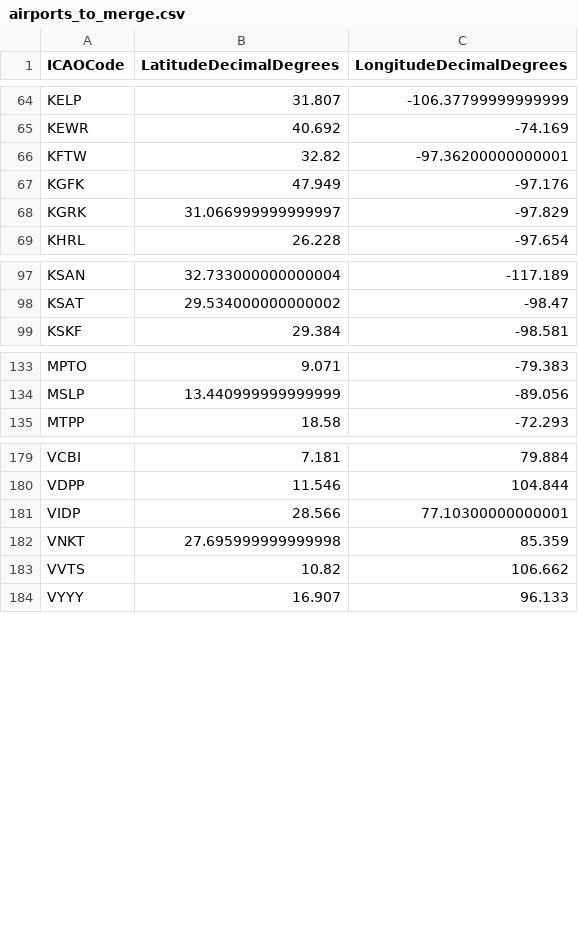
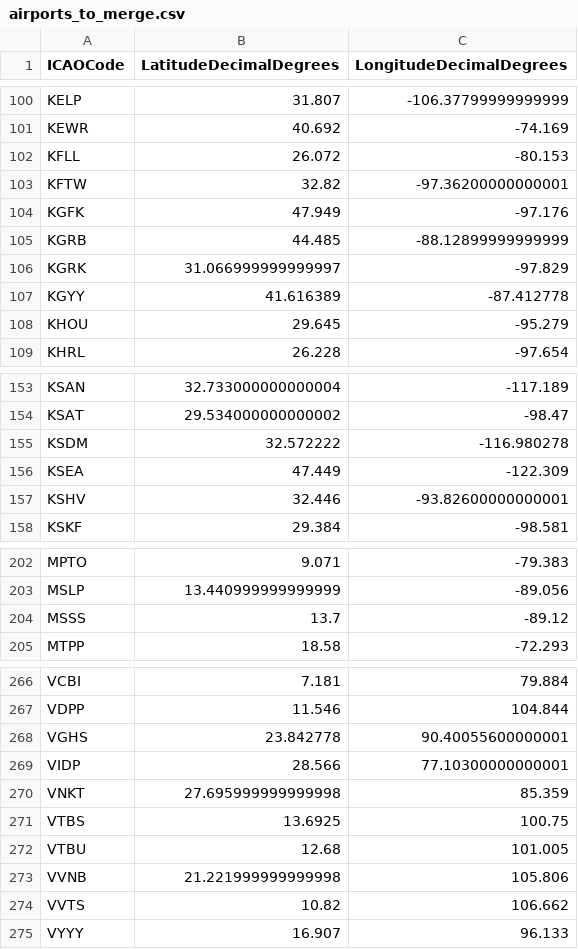
Before and after one commit to UWCHR/ice-air, a CSV file: share/hand/airports_to_merge.csv, drawn as a sheet; only a part is shown, gaps mark what is left out; the diff covers the shown part only.

```diff
--- a/share/hand/airports_to_merge.csv
+++ b/share/hand/airports_to_merge.csv
@@ -65,5 +101,9 @@ KELP,31.807,-106.37799999999999
 KEWR,40.692,-74.169
+KFLL,26.072,-80.153
 KFTW,32.82,-97.36200000000001
 KGFK,47.949,-97.176
+KGRB,44.485,-88.12899999999999
 KGRK,31.066999999999997,-97.829
+KGYY,41.616389,-87.412778
+KHOU,29.645,-95.279
 KHRL,26.228,-97.654
@@ -98,2 +154,5 @@ KSAN,32.733000000000004,-117.189
 KSAT,29.534000000000002,-98.47
+KSDM,32.572222,-116.980278
+KSEA,47.449,-122.309
+KSHV,32.446,-93.82600000000001
 KSKF,29.384,-98.581
@@ -134,2 +203,3 @@ MPTO,9.071,-79.383
 MSLP,13.440999999999999,-89.056
+MSSS,13.7,-89.12
 MTPP,18.58,-72.293
@@ -180,4 +267,8 @@ VCBI,7.181,79.884
 VDPP,11.546,104.844
+VGHS,23.842778,90.40055600000001
 VIDP,28.566,77.10300000000001
 VNKT,27.695999999999998,85.359
+VTBS,13.6925,100.75
+VTBU,12.68,101.005
+VVNB,21.221999999999998,105.806
 VVTS,10.82,106.662
```
Also changed, not shown: 42 added rows and 37 moved rows elsewhere in this file.
